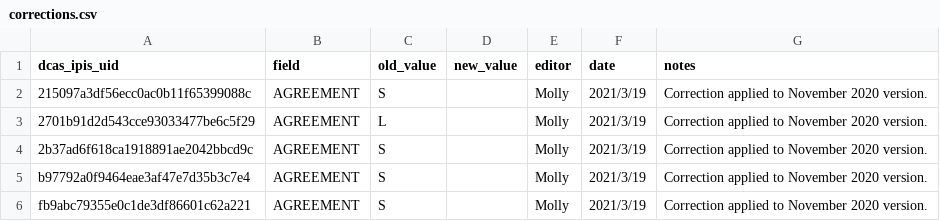
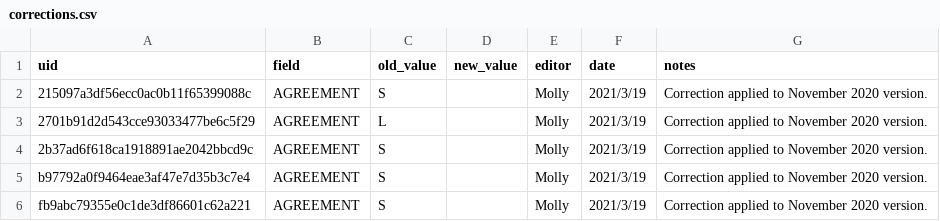
Before and after one commit to NYCPlanning/db-colp, a CSV file: colp_build/_data/corrections.csv, drawn as a sheet.

```diff
--- a/colp_build/_data/corrections.csv
+++ b/colp_build/_data/corrections.csv
@@ -1,2 +1,2 @@
-dcas_ipis_uid,field,old_value,new_value,editor,date,notes
+uid,field,old_value,new_value,editor,date,notes
 215097a3df56ecc0ac0b11f65399088c,AGREEMENT,S,,Molly,2021/3/19,Correction applied to November 2020 version.
```
Also changed, not shown: 7 other files.
